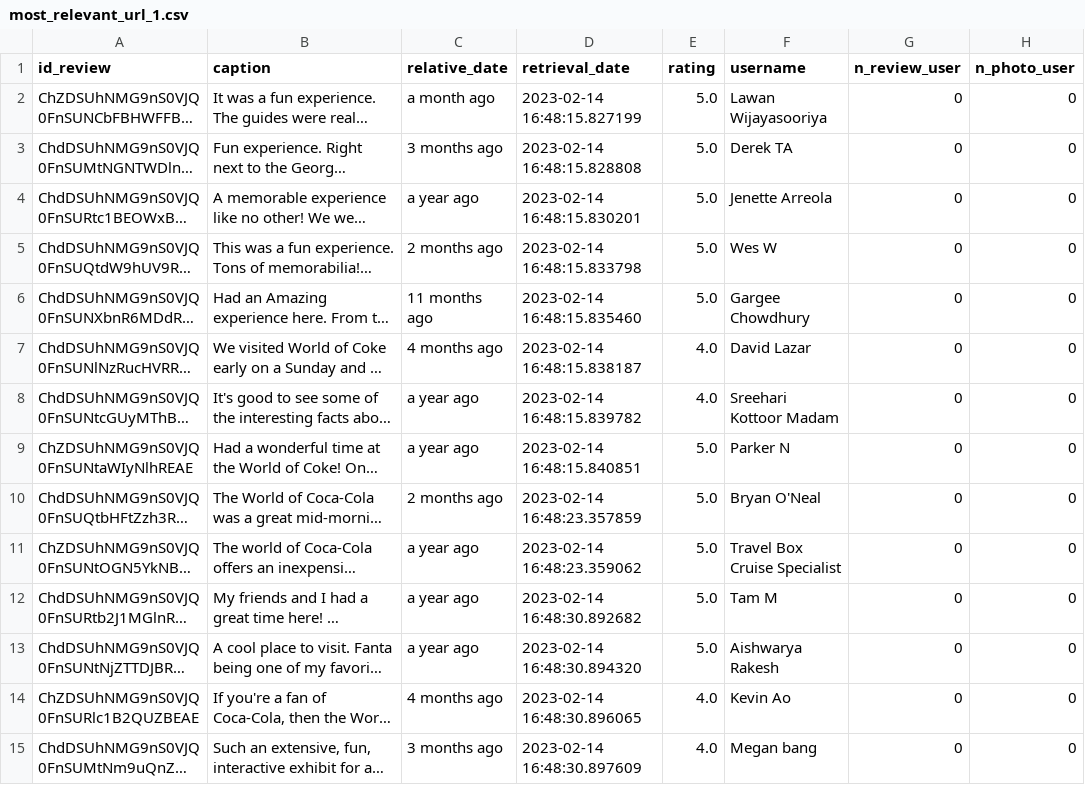
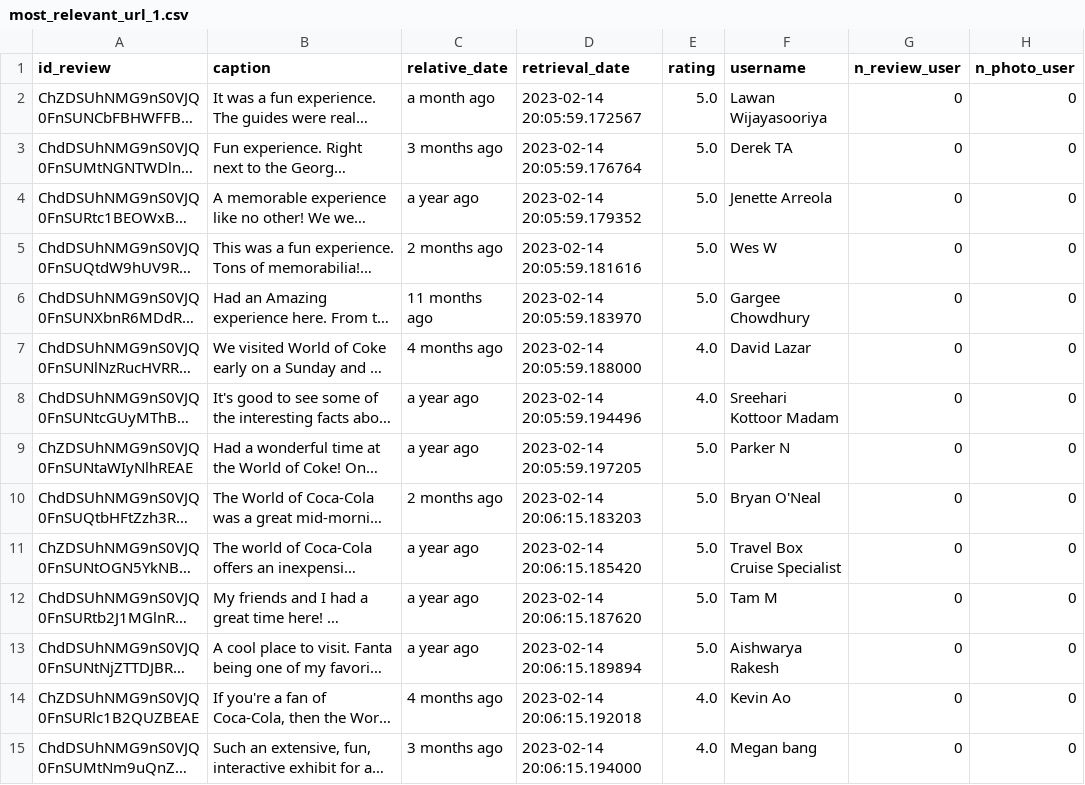
Before and after one commit to MaunilIA/googlemaps-scraper-2, a CSV file: url_data/most_relevant_url_1.csv, drawn as a sheet; only a part is shown; long unchanged cells end in …; the diff covers the shown part only; the diff names each change by its address in the sheet, - before the commit and + after, or states it on an @@ line.

```diff
--- a/url_data/most_relevant_url_1.csv
+++ b/url_data/most_relevant_url_1.csv
-D2 (retrieval_date): 2023-02-14 16:48:15.827199
+D2 (retrieval_date): 2023-02-14 20:05:59.172567
-D3 (retrieval_date): 2023-02-14 16:48:15.828808
+D3 (retrieval_date): 2023-02-14 20:05:59.176764
-D4 (retrieval_date): 2023-02-14 16:48:15.830201
+D4 (retrieval_date): 2023-02-14 20:05:59.179352
-D5 (retrieval_date): 2023-02-14 16:48:15.833798
+D5 (retrieval_date): 2023-02-14 20:05:59.181616
-D6 (retrieval_date): 2023-02-14 16:48:15.835460
+D6 (retrieval_date): 2023-02-14 20:05:59.183970
-D7 (retrieval_date): 2023-02-14 16:48:15.838187
+D7 (retrieval_date): 2023-02-14 20:05:59.188000
-D8 (retrieval_date): 2023-02-14 16:48:15.839782
+D8 (retrieval_date): 2023-02-14 20:05:59.194496
-D9 (retrieval_date): 2023-02-14 16:48:15.840851
+D9 (retrieval_date): 2023-02-14 20:05:59.197205
-D10 (retrieval_date): 2023-02-14 16:48:23.357859
+D10 (retrieval_date): 2023-02-14 20:06:15.183203
-D11 (retrieval_date): 2023-02-14 16:48:23.359062
+D11 (retrieval_date): 2023-02-14 20:06:15.185420
-D12 (retrieval_date): 2023-02-14 16:48:30.892682
+D12 (retrieval_date): 2023-02-14 20:06:15.187620
-D13 (retrieval_date): 2023-02-14 16:48:30.894320
+D13 (retrieval_date): 2023-02-14 20:06:15.189894
-D14 (retrieval_date): 2023-02-14 16:48:30.896065
+D14 (retrieval_date): 2023-02-14 20:06:15.192018
-D15 (retrieval_date): 2023-02-14 16:48:30.897609
+D15 (retrieval_date): 2023-02-14 20:06:15.194000
```
Also changed, not shown: 91 edited cells elsewhere in this file, url_data/most_relevant_url_0.csv, 3 other files.
